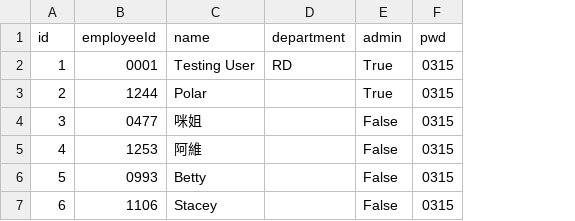
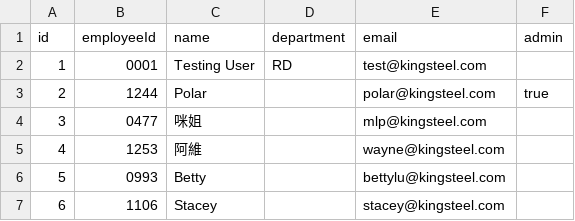
Before and after one commit to Polar-Tsai/Auction, a CSV file: data/employees.csv, drawn as a sheet; removed rows and columns are numbered as before the commit, all else as after; the diff names each change by its address in the sheet, - before the commit and + after, or states it on an @@ line.

```diff
--- a/data/employees.csv
+++ b/data/employees.csv
+column E (email), rows 2-7: test@kingsteel.com | polar@kingsteel.com | mlp@kingsteel.com | wayne@kingsteel.com | bettylu@kingsteel.com | stacey@kingsteel.com
-column F (pwd), rows 2-7: all 0315
-F2 (admin): True
+F2 (admin): (empty)
-F3 (admin): True
+F3 (admin): true
-F4:F7 (admin): False
+F4:F7 (admin): (empty)
```
Also changed, not shown: data/bids.csv, data/products.csv, 20 other files.
